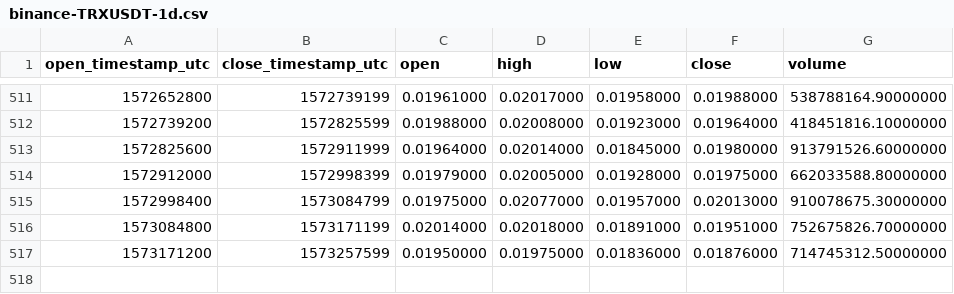
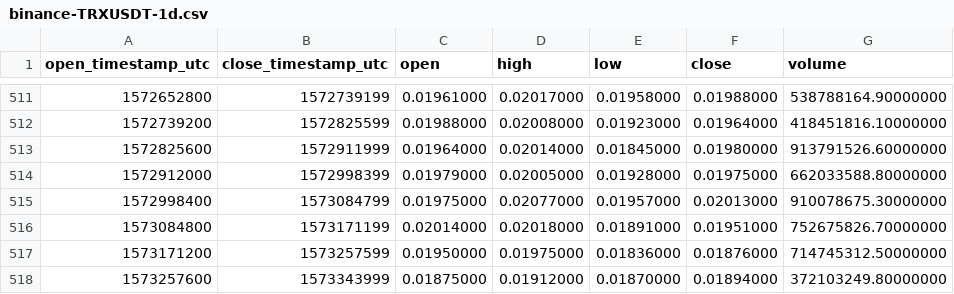
Before and after one commit to cryptobigbro/binance-TRXUSDT, a CSV file: binance-TRXUSDT-1d.csv, drawn as a sheet; only a part is shown, gaps mark what is left out; the diff names each change by its address in the sheet, - before the commit and + after, or states it on an @@ line.

```diff
--- a/binance-TRXUSDT-1d.csv
+++ b/binance-TRXUSDT-1d.csv
+row 518: 1573257600 | 1573343999 | 0.01875000 | 0.01912000 | 0.01870000 | 0.01894000 | 372103249.80000000
```
Also changed, not shown: binance-TRXUSDT-1h.csv.
